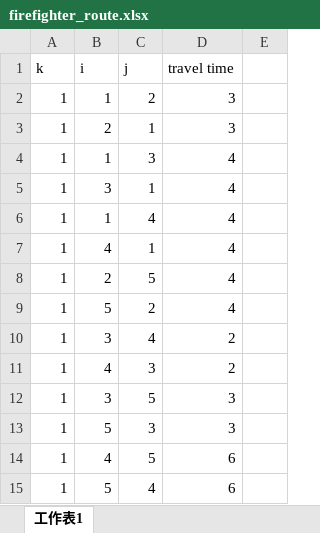
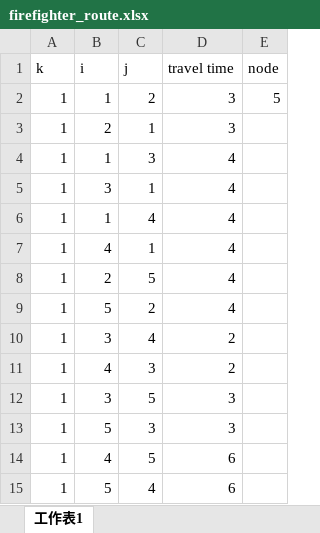
Before and after one commit to pinanlee/FirefighterProblemSimulation, an Excel workbook: firefighter_route.xlsx, sheet 工作表1, drawn as a sheet; values as stored, in another font and other column widths than the file's, no borders; the diff names each change by its address in the sheet, - before the commit and + after, or states it on an @@ line.

```diff
--- a/firefighter_route.xlsx (sheet 工作表1)
+++ b/firefighter_route.xlsx (sheet 工作表1)
-E1: (empty)
+E1: node
-E2 (node): (empty)
+E2 (node): 5
```
Also changed, not shown: fire_route.xlsx, 6 other files.
